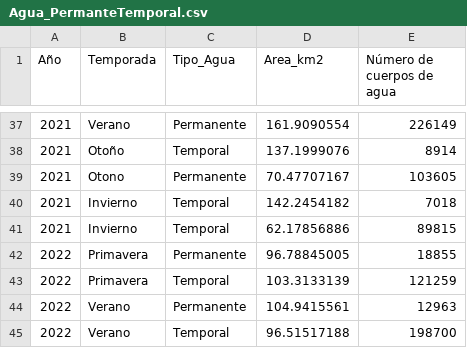
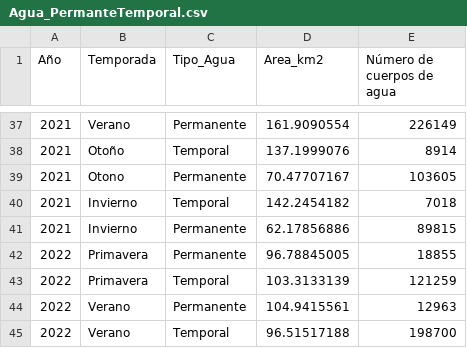
Before and after one commit to elias11mendez/VisualizacionInundacionRios, a CSV file: Agua_PermanteTemporal.csv, drawn as a sheet; only a part is shown, gaps mark what is left out.

```diff
--- a/Agua_PermanteTemporal.csv
+++ b/Agua_PermanteTemporal.csv
@@ -40,3 +40,3 @@ Año,Temporada,Tipo_Agua,Area_km2,Número de cuerpos de agua
 2021,Invierno,Temporal,142.2454182,7018
-2021,Invierno,Temporal,62.17856886,89815
+2021,Invierno,Permanente,62.17856886,89815
 2022,Primavera,Permanente,96.78845005,18855
```
Also changed, not shown: 12 other files.
